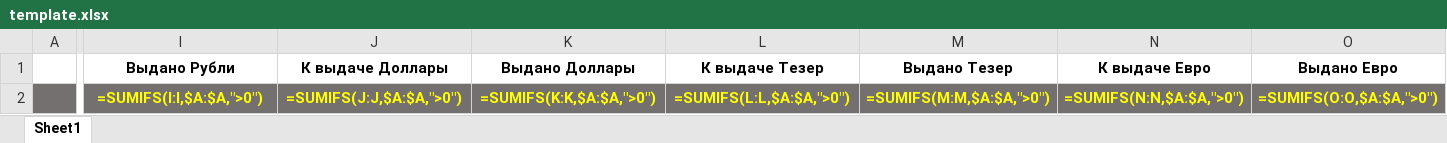
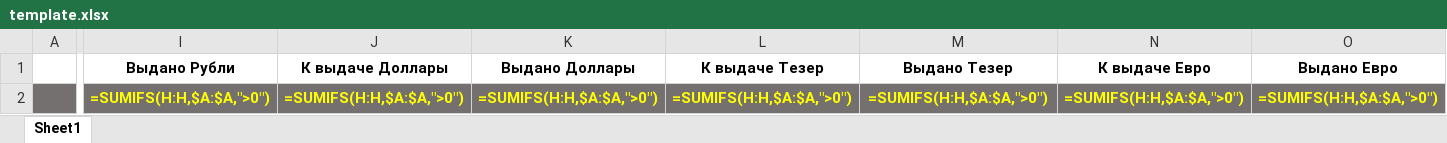
Before and after one commit to Miraska/airtable-sverka, an Excel workbook: template.xlsx, sheet Sheet1, drawn as a sheet; only a part is shown, gaps mark what is left out; values as stored, in another font and other column widths than the file's, no borders; formulas are shown in place of their values; the diff covers the shown part only; the diff names each change by its address in the sheet, - before the commit and + after, or states it on an @@ line.

```diff
--- a/template.xlsx (sheet Sheet1)
+++ b/template.xlsx (sheet Sheet1)
-I2 (Выдано Рубли): =SUMIFS(I:I,$A:$A,">0")
+I2 (Выдано Рубли): =SUMIFS(H:H,$A:$A,">0")
-J2 (К выдаче Доллары): =SUMIFS(J:J,$A:$A,">0")
+J2 (К выдаче Доллары): =SUMIFS(H:H,$A:$A,">0")
-K2 (Выдано Доллары): =SUMIFS(K:K,$A:$A,">0")
+K2 (Выдано Доллары): =SUMIFS(H:H,$A:$A,">0")
-L2 (К выдаче Тезер): =SUMIFS(L:L,$A:$A,">0")
+L2 (К выдаче Тезер): =SUMIFS(H:H,$A:$A,">0")
-M2 (Выдано Тезер): =SUMIFS(M:M,$A:$A,">0")
+M2 (Выдано Тезер): =SUMIFS(H:H,$A:$A,">0")
-N2 (К выдаче Евро): =SUMIFS(N:N,$A:$A,">0")
+N2 (К выдаче Евро): =SUMIFS(H:H,$A:$A,">0")
-O2 (Выдано Евро): =SUMIFS(O:O,$A:$A,">0")
+O2 (Выдано Евро): =SUMIFS(H:H,$A:$A,">0")
```
Also changed, not shown: 5 edited cells elsewhere in this sheet, 2 other files.
